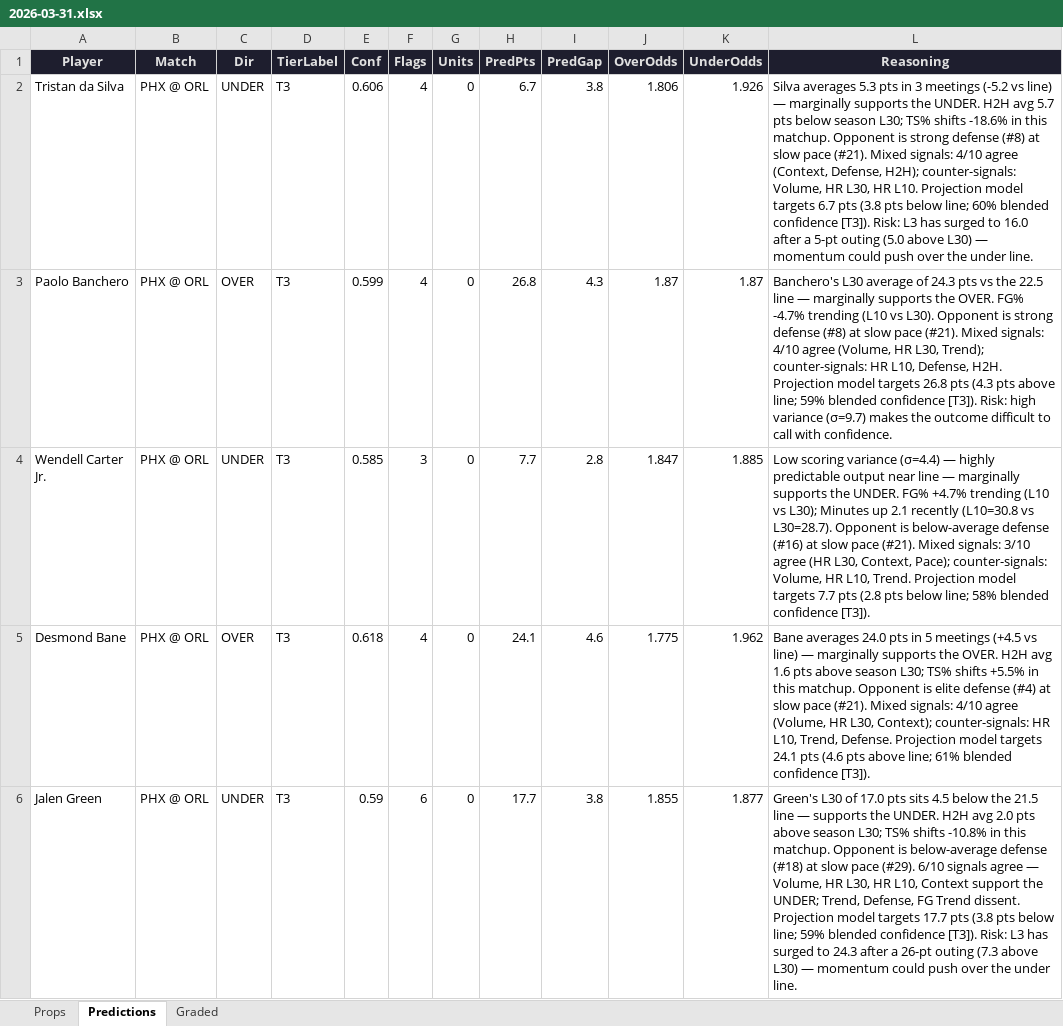
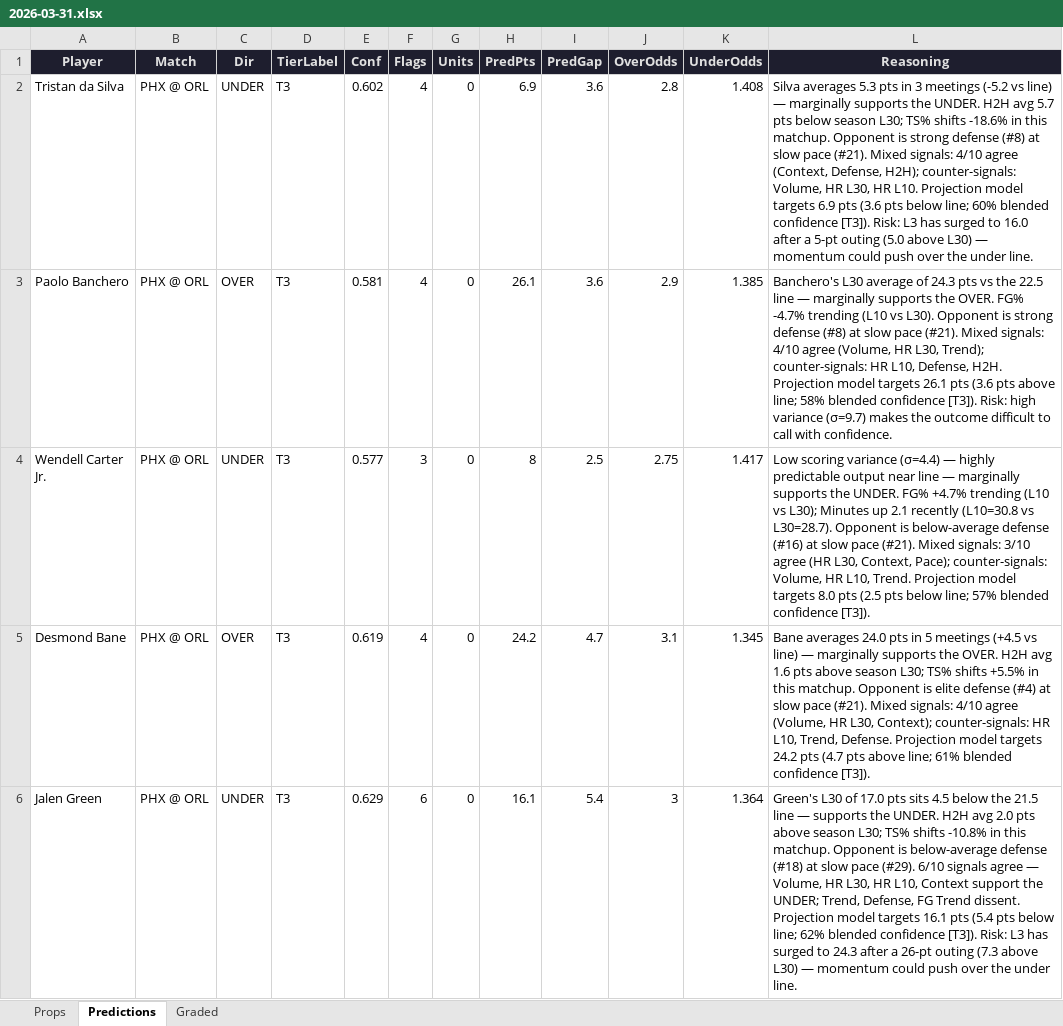
Before and after one commit to iamwerewolf1007/PropEdgeV11.0, an Excel workbook: daily/2026-03-31.xlsx, sheet Predictions, drawn as a sheet; only a part is shown; values as stored, in another font and other column widths than the file's, no borders; the diff covers the shown part only; the diff names each change by its address in the sheet, - before the commit and + after, or states it on an @@ line.

```diff
--- a/daily/2026-03-31.xlsx (sheet Predictions)
+++ b/daily/2026-03-31.xlsx (sheet Predictions)
-E2 (Conf): 0.606
+E2 (Conf): 0.602
-H2 (PredPts): 6.7
+H2 (PredPts): 6.9
-I2 (PredGap): 3.8
+I2 (PredGap): 3.6
-J2 (OverOdds): 1.806
+J2 (OverOdds): 2.8
-K2 (UnderOdds): 1.926
+K2 (UnderOdds): 1.408
-L2 (Reasoning): …model targets 6.7 pts (3.8 pts below…
+L2 (Reasoning): …model targets 6.9 pts (3.6 pts below…
-E3 (Conf): 0.599
+E3 (Conf): 0.581
-H3 (PredPts): 26.8
+H3 (PredPts): 26.1
-I3 (PredGap): 4.3
+I3 (PredGap): 3.6
-J3 (OverOdds): 1.87
+J3 (OverOdds): 2.9
-K3 (UnderOdds): 1.87
+K3 (UnderOdds): 1.385
-L3 (Reasoning): …model targets 26.8 pts (4.3 pts above line; 59% blended confidence…
+L3 (Reasoning): …model targets 26.1 pts (3.6 pts above line; 58% blended confidence…
-E4 (Conf): 0.585
+E4 (Conf): 0.577
-H4 (PredPts): 7.7
+H4 (PredPts): 8
-I4 (PredGap): 2.8
+I4 (PredGap): 2.5
-J4 (OverOdds): 1.847
+J4 (OverOdds): 2.75
-K4 (UnderOdds): 1.885
+K4 (UnderOdds): 1.417
-L4 (Reasoning): …model targets 7.7 pts (2.8 pts below line; 58% blended confidence…
+L4 (Reasoning): …model targets 8.0 pts (2.5 pts below line; 57% blended confidence…
-E5 (Conf): 0.618
+E5 (Conf): 0.619
-H5 (PredPts): 24.1
+H5 (PredPts): 24.2
-I5 (PredGap): 4.6
+I5 (PredGap): 4.7
-J5 (OverOdds): 1.775
+J5 (OverOdds): 3.1
-K5 (UnderOdds): 1.962
+K5 (UnderOdds): 1.345
-L5 (Reasoning): …model targets 24.1 pts (4.6 pts above…
+L5 (Reasoning): …model targets 24.2 pts (4.7 pts above…
-E6 (Conf): 0.59
+E6 (Conf): 0.629
-H6 (PredPts): 17.7
+H6 (PredPts): 16.1
-I6 (PredGap): 3.8
+I6 (PredGap): 5.4
-J6 (OverOdds): 1.855
+J6 (OverOdds): 3
-K6 (UnderOdds): 1.877
+K6 (UnderOdds): 1.364
-L6 (Reasoning): …model targets 17.7 pts (3.8 pts below line; 59% blended confidence…
+L6 (Reasoning): …model targets 16.1 pts (5.4 pts below line; 62% blended confidence…
```
Also changed, not shown: 1 added row and 462 edited cells elsewhere in this sheet, sheet Props, sheet Graded, daily/2026-03-30.xlsx, 6 other files.
